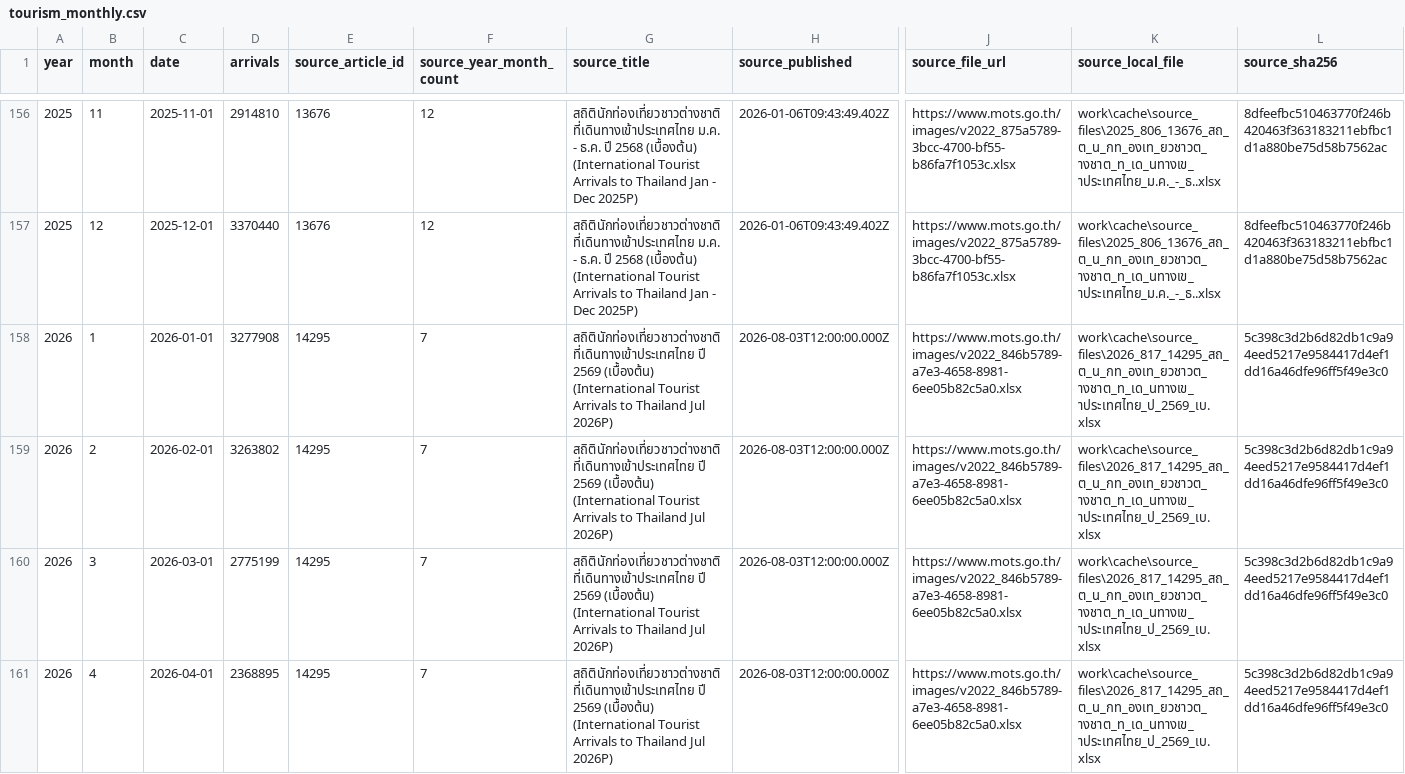
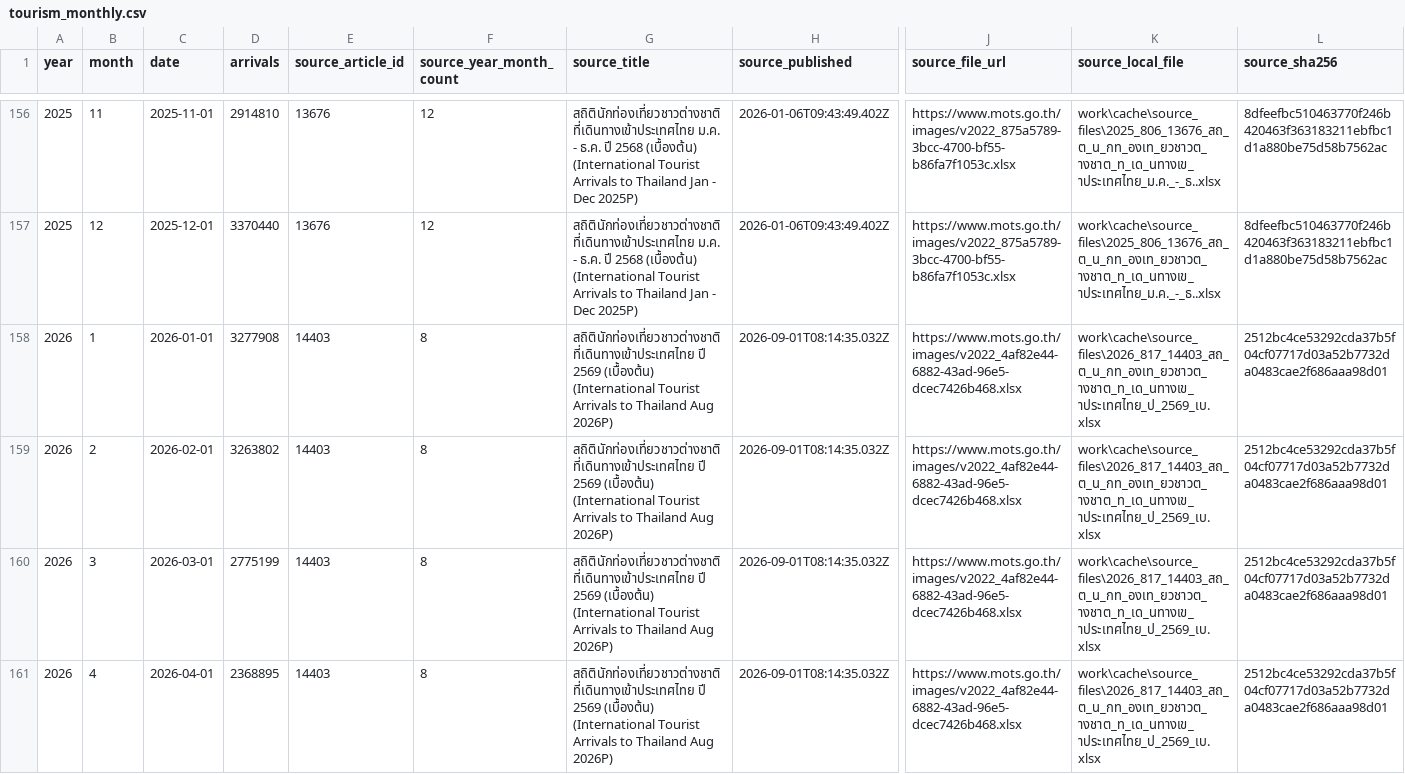
Before and after one commit to benzkanin41-alt/thailand-tourism-dashboard, a CSV file: outputs/tourism_monthly.csv, drawn as a sheet; only a part is shown, gaps mark what is left out; the diff covers the shown part only; the diff names each change by its address in the sheet, - before the commit and + after, or states it on an @@ line.

```diff
--- a/outputs/tourism_monthly.csv
+++ b/outputs/tourism_monthly.csv
-E158:E161 (source_article_id): 14295
+E158:E161 (source_article_id): 14403
-F158:F161 (source_year_month_count): 7
+F158:F161 (source_year_month_count): 8
-G158:G161 (source_title): …to Thailand Jul 2026P)
+G158:G161 (source_title): …to Thailand Aug 2026P)
-H158:H161 (source_published): 2026-08-03T12:00:00.000Z
+H158:H161 (source_published): 2026-09-01T08:14:35.032Z
-J158:J161 (source_file_url): https://www.mots.go.th/images/v2022_846b5789-a7e3-4658-8981-6ee05b82c5a0.xlsx
+J158:J161 (source_file_url): https://www.mots.go.th/images/v2022_4af82e44-6882-43ad-96e5-dcec7426b468.xlsx
-K158:K161 (source_local_file): work\cache\source_files\2026_817_14295_สถ_ต_น_กท_องเท_ยวชาวต_างชาต_ท_เด_นทางเข_าประเทศไทย_ป_2569_เบ.xlsx
+K158:K161 (source_local_file): work\cache\source_files\2026_817_14403_สถ_ต_น_กท_องเท_ยวชาวต_างชาต_ท_เด_นทางเข_าประเทศไทย_ป_2569_เบ.xlsx
-L158:L161 (source_sha256): 5c398c3d2b6d82db1c9a94eed5217e9584417d4ef1dd16a46dfe96ff5f49e3c0
+L158:L161 (source_sha256): 2512bc4ce53292cda37b5f04cf07717d03a52b7732da0483cae2f686aaa98d01
```
Also changed, not shown: 1 added row and 129 edited cells elsewhere in this file, outputs/tourism_annual.csv, outputs/tourism_ytd.csv, 8 other files.
